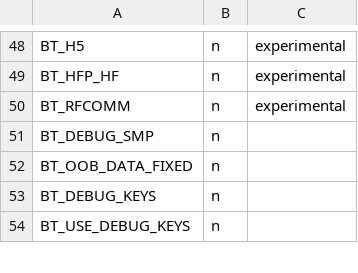
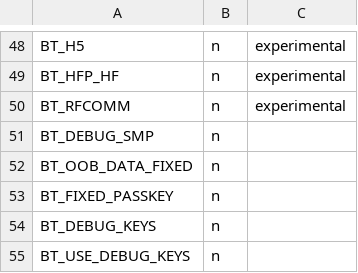
Before and after one commit to phytec/zephyr-phytec, a CSV file: scripts/kconfig/hardened.csv, drawn as a sheet; only a part is shown, gaps mark what is left out; the diff names each change by its address in the sheet, - before the commit and + after, or states it on an @@ line.

Commit message:
Bluetooth: host: Mark the option BT_FIXED_PASSKEY as insecure
Mark the option BT_FIXED_PASSKEY as an insecure option.
During Legacy pairing the passkey is used as encryption key, and
brute-forcing this is easy.
During LE Secure Connections the passkey is checked one bit at a time,
so when it is fixed the passkey can be deduced with series of pairing
attempts.

Signed-off-by: Joakim Andersson <joakim.andersson@nordicsemi.no>

```diff
--- a/scripts/kconfig/hardened.csv
+++ b/scripts/kconfig/hardened.csv
+row 53: BT_FIXED_PASSKEY | n
```
Also changed, not shown: 1 other file.
